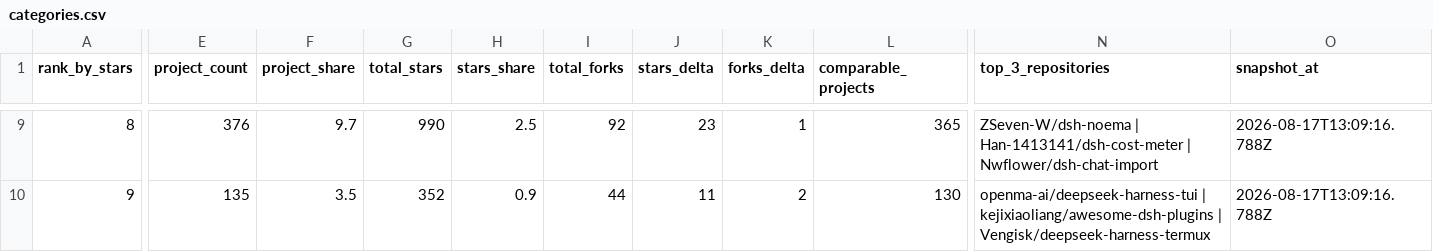
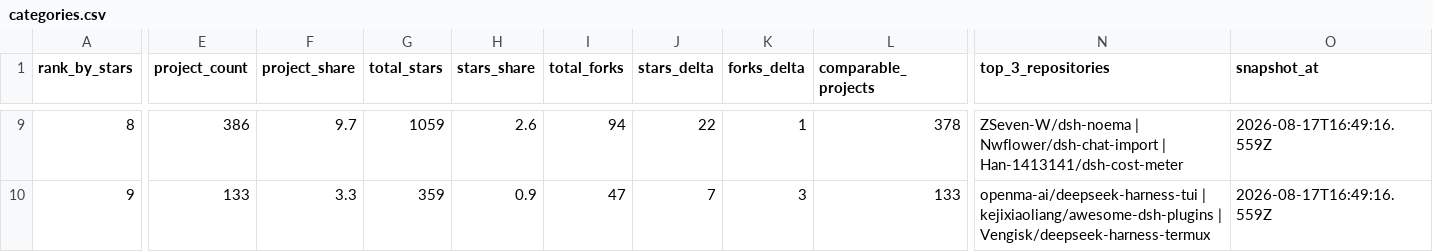
Before and after one commit to aaaaaaa-feng/deepseek-harness-ecosystem-radar, a CSV file: data/categories.csv, drawn as a sheet; only a part is shown, gaps mark what is left out; the diff covers the shown part only; the diff names each change by its address in the sheet, - before the commit and + after, or states it on an @@ line.

```diff
--- a/data/categories.csv
+++ b/data/categories.csv
-E9 (project_count): 376
+E9 (project_count): 386
-G9 (total_stars): 990
+G9 (total_stars): 1059
-H9 (stars_share): 2.5
+H9 (stars_share): 2.6
-I9 (total_forks): 92
+I9 (total_forks): 94
-J9 (stars_delta): 23
+J9 (stars_delta): 22
-L9 (comparable_projects): 365
+L9 (comparable_projects): 378
-N9 (top_3_repositories): ZSeven-W/dsh-noema | Han-1413141/dsh-cost-meter | Nwflower/dsh-chat-import
+N9 (top_3_repositories): ZSeven-W/dsh-noema | Nwflower/dsh-chat-import | Han-1413141/dsh-cost-meter
-O9:O10 (snapshot_at): 2026-08-17T13:09:16.788Z
+O9:O10 (snapshot_at): 2026-08-17T16:49:16.559Z
-E10 (project_count): 135
+E10 (project_count): 133
-F10 (project_share): 3.5
+F10 (project_share): 3.3
-G10 (total_stars): 352
+G10 (total_stars): 359
-I10 (total_forks): 44
+I10 (total_forks): 47
-J10 (stars_delta): 11
+J10 (stars_delta): 7
-K10 (forks_delta): 2
+K10 (forks_delta): 3
-L10 (comparable_projects): 130
+L10 (comparable_projects): 133
```
Also changed, not shown: 61 edited cells elsewhere in this file, 15 other files.
